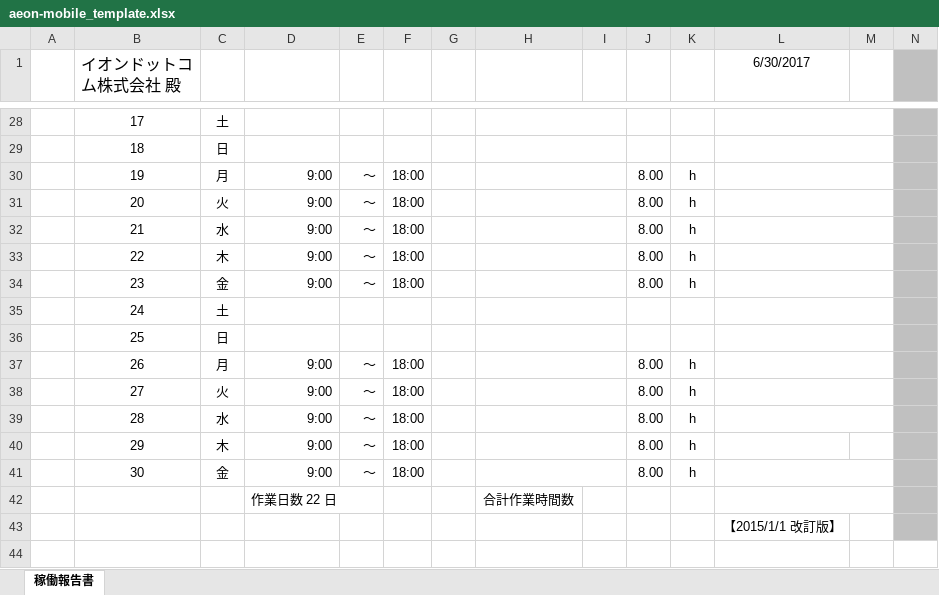
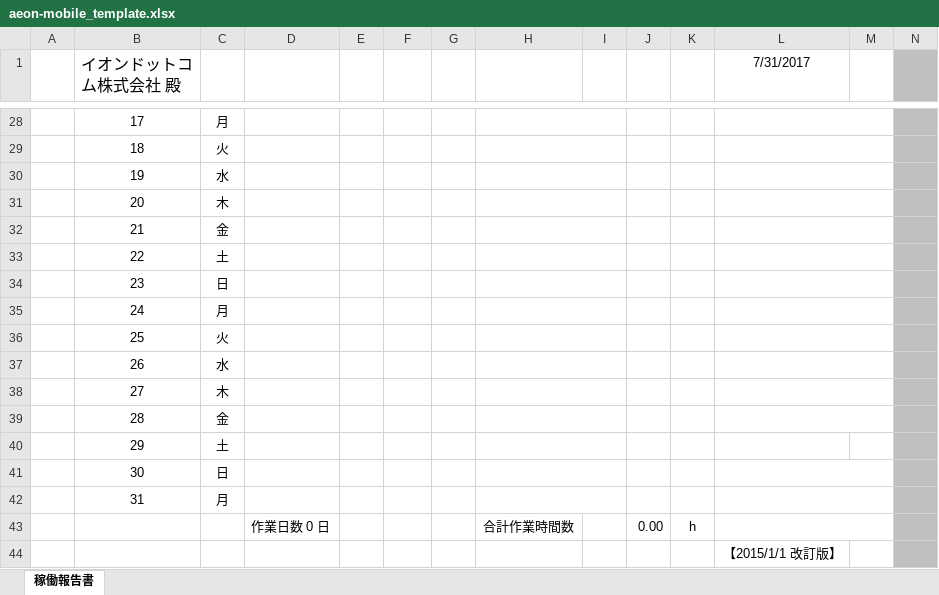
Before and after one commit to votinh12345/export_redmin, an Excel workbook: backend/web/export_file/aeon-mobile_template.xlsx, sheet 稼働報告書, drawn as a sheet; only a part is shown, gaps mark what is left out; values as stored, in another font and other column widths than the file's, no borders; conditional formats not drawn; removed rows and columns are numbered as before the commit, all else as after; rows hold the shown columns only; the diff covers the shown part only; the diff names each change by its address in the sheet, - before the commit and + after, or states it on an @@ line.

```diff
--- a/backend/web/export_file/aeon-mobile_template.xlsx (sheet 稼働報告書)
+++ b/backend/web/export_file/aeon-mobile_template.xlsx (sheet 稼働報告書)
-L1: 6/30/2017
+L1: 7/31/2017
-C28: 土
+C28: 月
-C29: 日
+C29: 火
-C30: 月
+C30: 水
-D30:D34: 9:00
+D30:D34: (empty)
-E30:E34: ～
+E30:E34: (empty)
-F30:F34: 18:00
+F30:F34: (empty)
-J30:J34: 8.00
+J30:J34: (empty)
-K30:K34: h
+K30:K34: (empty)
-C31: 火
+C31: 木
-C32: 水
+C32: 金
-C33: 木
+C33: 土
-C34: 金
+C34: 日
-C35: 土
+C35: 月
-C36: 日
+C36: 火
-C37: 月
+C37: 水
-D37:D41: 9:00
+D37:D41: (empty)
-E37:E41: ～
+E37:E41: (empty)
-F37:F41: 18:00
+F37:F41: (empty)
-J37:J41: 8.00
+J37:J41: (empty)
-K37:K41: h
+K37:K41: (empty)
-C38: 火
+C38: 木
-C39: 水
+C39: 金
-C40: 木
+C40: 土
-C41: 金
+C41: 日
-row 42:  |  |  | 作業日数 22 日 |  |  |  | 合計作業時間数
+row 42:  | 31 | 月
+row 43:  |  |  | 作業日数 0 日 |  |  |  | 合計作業時間数 |  | 0.00 | h
```
Also changed, not shown: 77 edited cells elsewhere in this sheet, hidden cells, charts or pictures, 5 other files.
